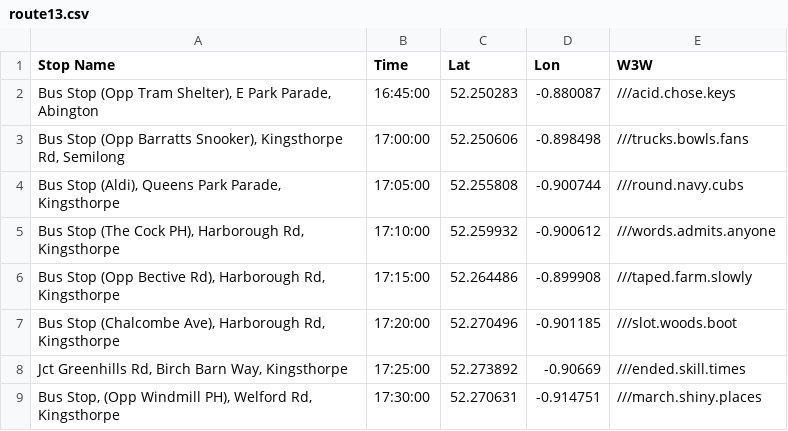
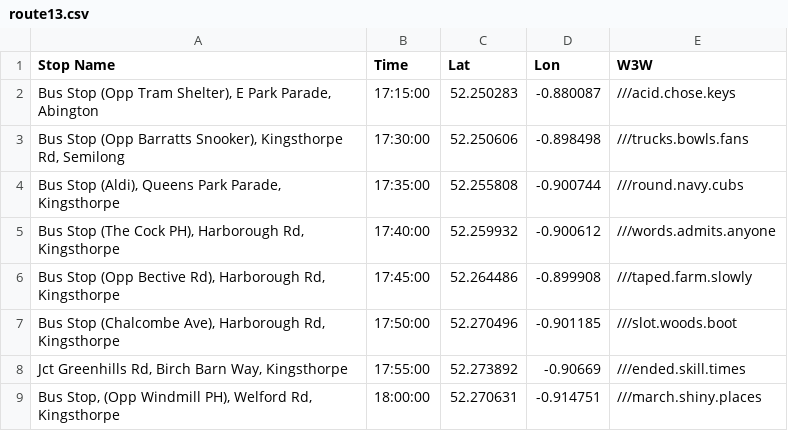
Before and after one commit to daleowatkins/MercedesTransport, a CSV file: route13.csv, drawn as a sheet.

Commit message:
Update route13.csv

```diff
--- a/route13.csv
+++ b/route13.csv
@@ -1,9 +1,9 @@
 Stop Name,Time,Lat,Lon,W3W
-"Bus Stop (Opp Tram Shelter), E Park Parade, Abington",16:45:00,52.250283,-0.880087,///acid.chose.keys
-"Bus Stop (Opp Barratts Snooker), Kingsthorpe Rd, Semilong",17:00:00,52.250606,-0.898498,///trucks.bowls.fans
-"Bus Stop (Aldi), Queens Park Parade, Kingsthorpe",17:05:00,52.255808,-0.900744,///round.navy.cubs
-"Bus Stop (The Cock PH), Harborough Rd, Kingsthorpe",17:10:00,52.259932,-0.900612,///words.admits.anyone
-"Bus Stop (Opp Bective Rd), Harborough Rd, Kingsthorpe",17:15:00,52.264486,-0.899908,///taped.farm.slowly
-"Bus Stop (Chalcombe Ave), Harborough Rd, Kingsthorpe",17:20:00,52.270496,-0.901185,///slot.woods.boot
-"Jct Greenhills Rd, Birch Barn Way, Kingsthorpe",17:25:00,52.273892,-0.90669,///ended.skill.times
-"Bus Stop, (Opp Windmill PH), Welford Rd, Kingsthorpe",17:30:00,52.270631,-0.914751,///march.shiny.places
+"Bus Stop (Opp Tram Shelter), E Park Parade, Abington",17:15:00,52.250283,-0.880087,///acid.chose.keys
+"Bus Stop (Opp Barratts Snooker), Kingsthorpe Rd, Semilong",17:30:00,52.250606,-0.898498,///trucks.bowls.fans
+"Bus Stop (Aldi), Queens Park Parade, Kingsthorpe",17:35:00,52.255808,-0.900744,///round.navy.cubs
+"Bus Stop (The Cock PH), Harborough Rd, Kingsthorpe",17:40:00,52.259932,-0.900612,///words.admits.anyone
+"Bus Stop (Opp Bective Rd), Harborough Rd, Kingsthorpe",17:45:00,52.264486,-0.899908,///taped.farm.slowly
+"Bus Stop (Chalcombe Ave), Harborough Rd, Kingsthorpe",17:50:00,52.270496,-0.901185,///slot.woods.boot
+"Jct Greenhills Rd, Birch Barn Way, Kingsthorpe",17:55:00,52.273892,-0.90669,///ended.skill.times
+"Bus Stop, (Opp Windmill PH), Welford Rd, Kingsthorpe",18:00:00,52.270631,-0.914751,///march.shiny.places
```
